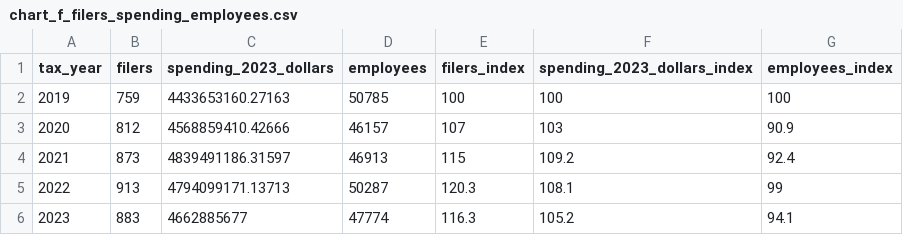
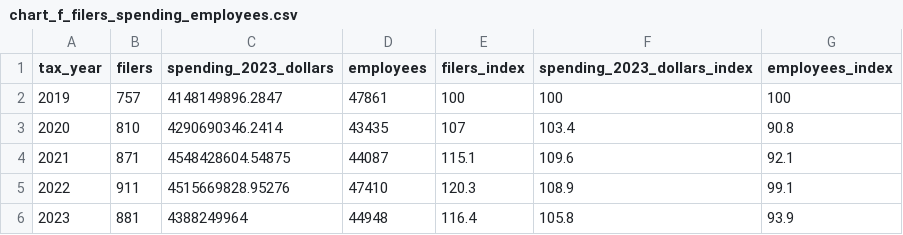
Before and after one commit to UrbanInstitute/nccs-data-requests, a CSV file: requests/2026-10-nashville-msa/output/chart_f_filers_spending_employees.csv, drawn as a sheet.

```diff
--- a/requests/2026-10-nashville-msa/output/chart_f_filers_spending_employees.csv
+++ b/requests/2026-10-nashville-msa/output/chart_f_filers_spending_employees.csv
@@ -1,6 +1,6 @@
 "tax_year","filers","spending_2023_dollars","employees","filers_index","spending_2023_dollars_index","employees_index"
-2019,759,4433653160.27163,50785,100,100,100
-2020,812,4568859410.42666,46157,107,103,90.9
-2021,873,4839491186.31597,46913,115,109.2,92.4
-2022,913,4794099171.13713,50287,120.3,108.1,99
-2023,883,4662885677,47774,116.3,105.2,94.1
+2019,757,4148149896.2847,47861,100,100,100
+2020,810,4290690346.2414,43435,107,103.4,90.8
+2021,871,4548428604.54875,44087,115.1,109.6,92.1
+2022,911,4515669828.95276,47410,120.3,108.9,99.1
+2023,881,4388249964,44948,116.4,105.8,93.9
```
Also changed, not shown: requests/2026-10-nashville-msa/_pins.csv, requests/2026-10-nashville-msa/output/chart_c1_stopped_filing.csv, 13 other files.
